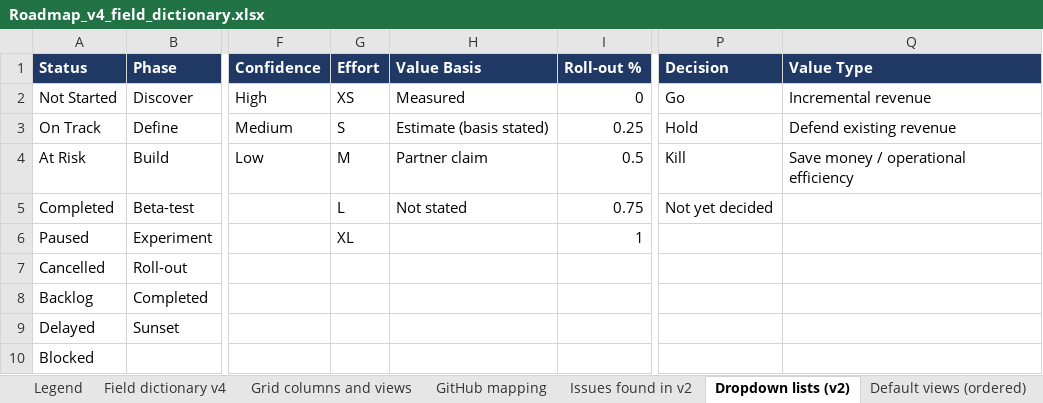
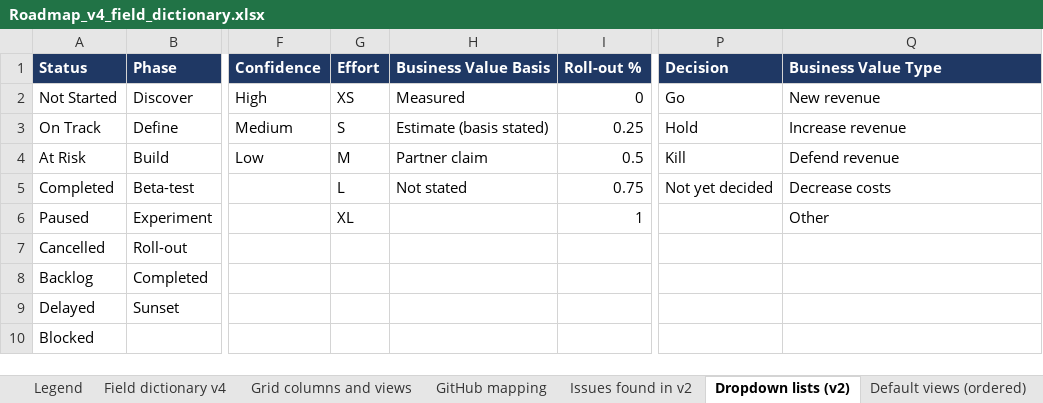
Before and after one commit to Product-Velocity/app, an Excel workbook: docs/reference/Roadmap_v4_field_dictionary.xlsx, sheet Dropdown lists (v2), drawn as a sheet; only a part is shown, gaps mark what is left out; values as stored, in another font and other column widths than the file's, no borders; the diff names each change by its address in the sheet, - before the commit and + after, or states it on an @@ line.

```diff
--- a/docs/reference/Roadmap_v4_field_dictionary.xlsx (sheet Dropdown lists (v2))
+++ b/docs/reference/Roadmap_v4_field_dictionary.xlsx (sheet Dropdown lists (v2))
-H1: Value Basis
+H1: Business Value Basis
-Q1: Value Type
+Q1: Business Value Type
-Q2 (Business Value Type): Incremental revenue
+Q2 (Business Value Type): New revenue
-Q3 (Business Value Type): Defend existing revenue
+Q3 (Business Value Type): Increase revenue
-Q4 (Business Value Type): Save money / operational efficiency
+Q4 (Business Value Type): Defend revenue
-Q5 (Business Value Type): (empty)
+Q5 (Business Value Type): Decrease costs
-Q6 (Business Value Type): (empty)
+Q6 (Business Value Type): Other
```
Also changed, not shown: sheet Field dictionary v4, sheet Default views (ordered), sheet Grid columns and views, 21 other files.
